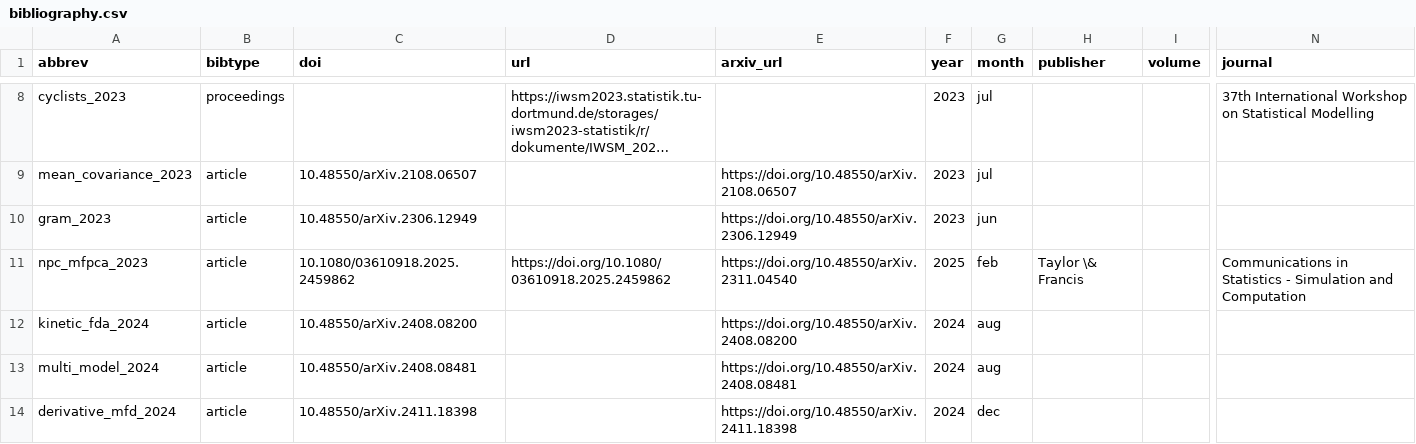
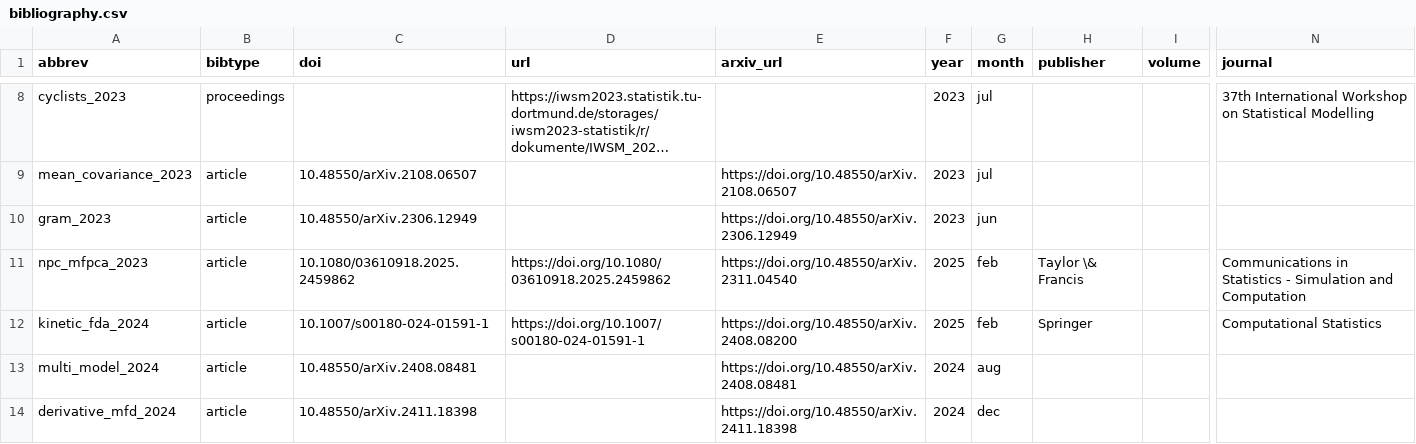
Before and after one commit to StevenGolovkine/website, a CSV file: data/csv/bibliography.csv, drawn as a sheet; only a part is shown, gaps mark what is left out; long unchanged cells end in …; the diff names each change by its address in the sheet, - before the commit and + after, or states it on an @@ line.

Commit message:
Add publi

```diff
--- a/data/csv/bibliography.csv
+++ b/data/csv/bibliography.csv
-C12 (doi): 10.48550/arXiv.2408.08200
+C12 (doi): 10.1007/s00180-024-01591-1
-D12 (url): (empty)
+D12 (url): https://doi.org/10.1007/s00180-024-01591-1
-F12 (year): 2024
+F12 (year): 2025
-G12 (month): aug
+G12 (month): feb
-H12 (publisher): (empty)
+H12 (publisher): Springer
-N12 (journal): (empty)
+N12 (journal): Computational Statistics
```
Also changed, not shown: 1 other file.
